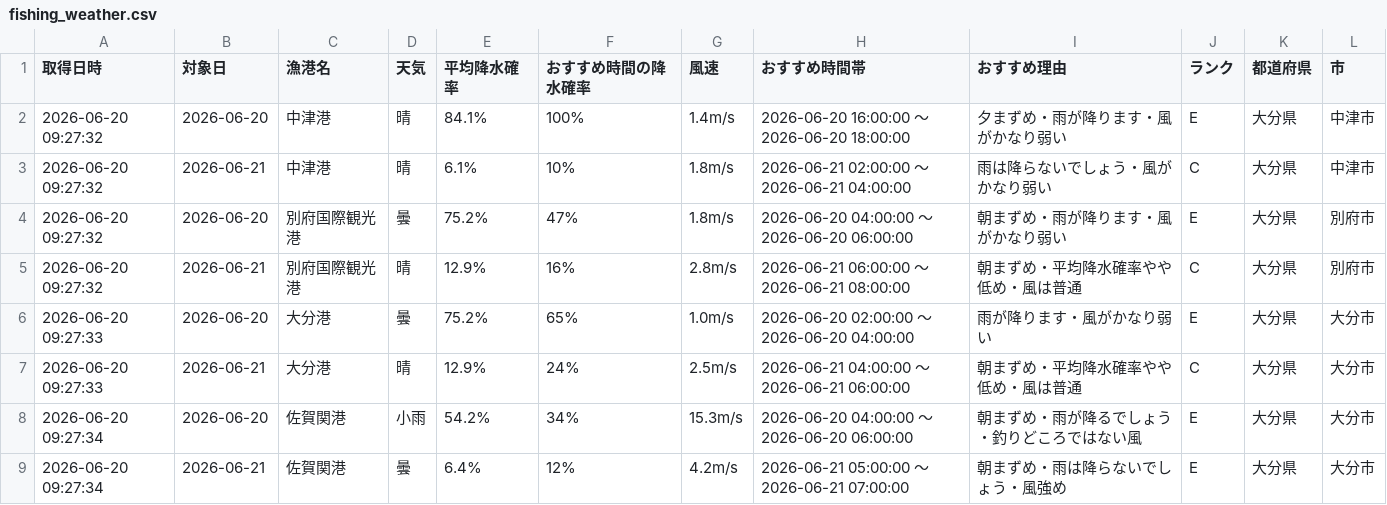
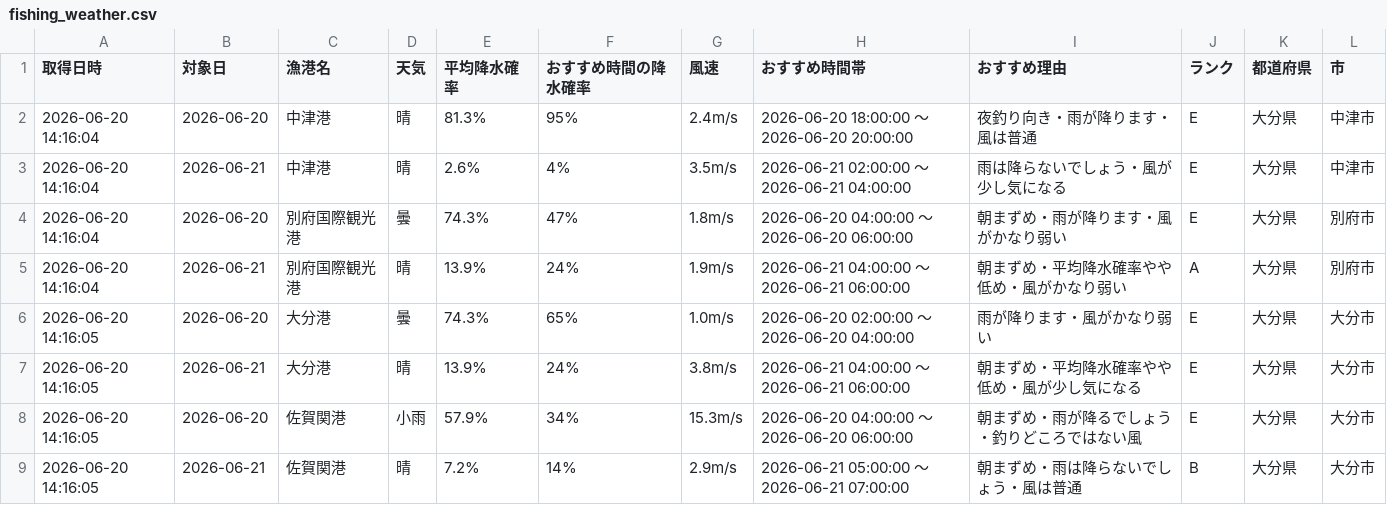
Before and after one commit to Naoya-ya-man/oita-fishing-dashboard, a CSV file: fishing_weather.csv, drawn as a sheet; only a part is shown; the diff covers the shown part only.

```diff
--- a/fishing_weather.csv
+++ b/fishing_weather.csv
@@ -1,9 +1,9 @@
 取得日時,対象日,漁港名,天気,平均降水確率,おすすめ時間の降水確率,風速,おすすめ時間帯,おすすめ理由,ランク,都道府県,市
-2026-06-20 09:27:32,2026-06-20,中津港,晴,84.1%,100%,1.4m/s,2026-06-20 16:00:00 ～ 2026-06-20 18:00:00,夕まずめ・雨が降ります・風がかなり弱い,E,大分県,中津市
-2026-06-20 09:27:32,2026-06-21,中津港,晴,6.1%,10%,1.8m/s,2026-06-21 02:00:00 ～ 2026-06-21 04:00:00,雨は降らないでしょう・風がかなり弱い,C,大分県,中津市
-2026-06-20 09:27:32,2026-06-20,別府国際観光港,曇,75.2%,47%,1.8m/s,2026-06-20 04:00:00 ～ 2026-06-20 06:00:00,朝まずめ・雨が降ります・風がかなり弱い,E,大分県,別府市
-2026-06-20 09:27:32,2026-06-21,別府国際観光港,晴,12.9%,16%,2.8m/s,2026-06-21 06:00:00 ～ 2026-06-21 08:00:00,朝まずめ・平均降水確率やや低め・風は普通,C,大分県,別府市
-2026-06-20 09:27:33,2026-06-20,大分港,曇,75.2%,65%,1.0m/s,2026-06-20 02:00:00 ～ 2026-06-20 04:00:00,雨が降ります・風がかなり弱い,E,大分県,大分市
-2026-06-20 09:27:33,2026-06-21,大分港,晴,12.9%,24%,2.5m/s,2026-06-21 04:00:00 ～ 2026-06-21 06:00:00,朝まずめ・平均降水確率やや低め・風は普通,C,大分県,大分市
-2026-06-20 09:27:34,2026-06-20,佐賀関港,小雨,54.2%,34%,15.3m/s,2026-06-20 04:00:00 ～ 2026-06-20 06:00:00,朝まずめ・雨が降るでしょう・釣りどころではない風,E,大分県,大分市
-2026-06-20 09:27:34,2026-06-21,佐賀関港,曇,6.4%,12%,4.2m/s,2026-06-21 05:00:00 ～ 2026-06-21 07:00:00,朝まずめ・雨は降らないでしょう・風強め,E,大分県,大分市
+2026-06-20 14:16:04,2026-06-20,中津港,晴,81.3%,95%,2.4m/s,2026-06-20 18:00:00 ～ 2026-06-20 20:00:00,夜釣り向き・雨が降ります・風は普通,E,大分県,中津市
+2026-06-20 14:16:04,2026-06-21,中津港,晴,2.6%,4%,3.5m/s,2026-06-21 02:00:00 ～ 2026-06-21 04:00:00,雨は降らないでしょう・風が少し気になる,E,大分県,中津市
+2026-06-20 14:16:04,2026-06-20,別府国際観光港,曇,74.3%,47%,1.8m/s,2026-06-20 04:00:00 ～ 2026-06-20 06:00:00,朝まずめ・雨が降ります・風がかなり弱い,E,大分県,別府市
+2026-06-20 14:16:04,2026-06-21,別府国際観光港,晴,13.9%,24%,1.9m/s,2026-06-21 04:00:00 ～ 2026-06-21 06:00:00,朝まずめ・平均降水確率やや低め・風がかなり弱い,A,大分県,別府市
+2026-06-20 14:16:05,2026-06-20,大分港,曇,74.3%,65%,1.0m/s,2026-06-20 02:00:00 ～ 2026-06-20 04:00:00,雨が降ります・風がかなり弱い,E,大分県,大分市
+2026-06-20 14:16:05,2026-06-21,大分港,晴,13.9%,24%,3.8m/s,2026-06-21 04:00:00 ～ 2026-06-21 06:00:00,朝まずめ・平均降水確率やや低め・風が少し気になる,E,大分県,大分市
+2026-06-20 14:16:05,2026-06-20,佐賀関港,小雨,57.9%,34%,15.3m/s,2026-06-20 04:00:00 ～ 2026-06-20 06:00:00,朝まずめ・雨が降るでしょう・釣りどころではない風,E,大分県,大分市
+2026-06-20 14:16:05,2026-06-21,佐賀関港,晴,7.2%,14%,2.9m/s,2026-06-21 05:00:00 ～ 2026-06-21 07:00:00,朝まずめ・雨は降らないでしょう・風は普通,B,大分県,大分市
```
Also changed, not shown: 21 edited cells elsewhere in this file.
